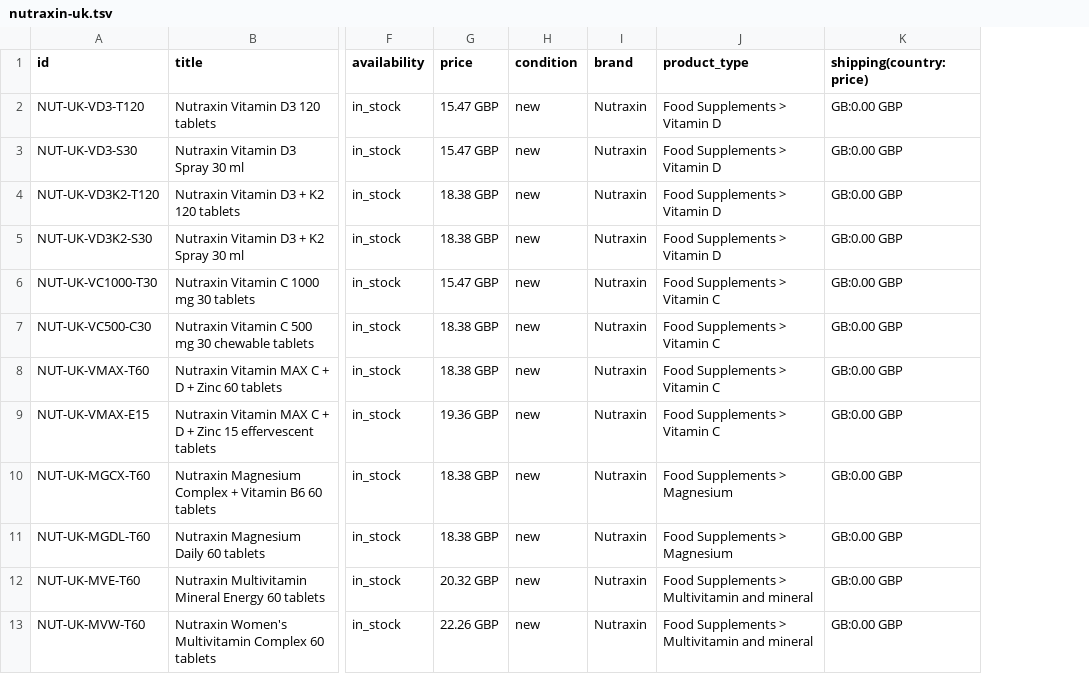
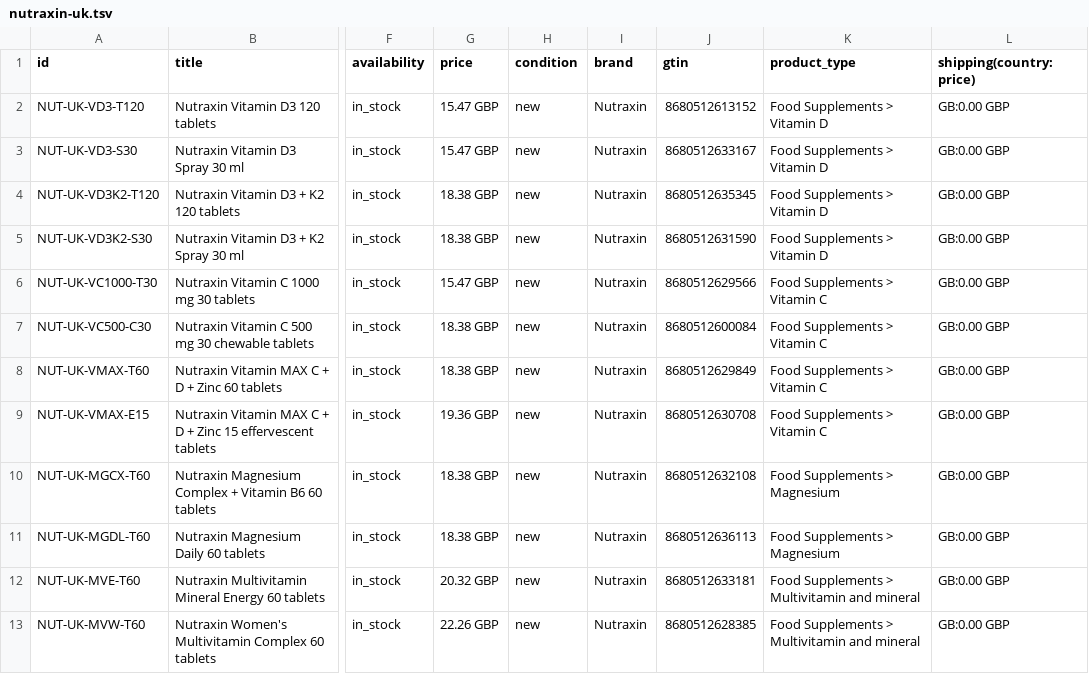
Before and after one commit to NovapharmHealthacre/novapharm-website, a TSV file: shopping/nutraxin-uk.tsv, drawn as a sheet; only a part is shown, gaps mark what is left out; the diff names each change by its address in the sheet, - before the commit and + after, or states it on an @@ line.

Commit message:
build(nutraxin): materialise remaining ten UK GTIN pages and 19-item Merchant feed

```diff
--- a/shopping/nutraxin-uk.tsv
+++ b/shopping/nutraxin-uk.tsv
+column J (gtin), rows 2-13: 8680512613152 | 8680512633167 | 8680512635345 | 8680512631590 | 8680512629566 | 8680512600084 | 8680512629849 | 8680512630708 | 8680512632108 | 8680512636113 | 8680512633181 | 8680512628385
```
Also changed, not shown: 10 other files.
